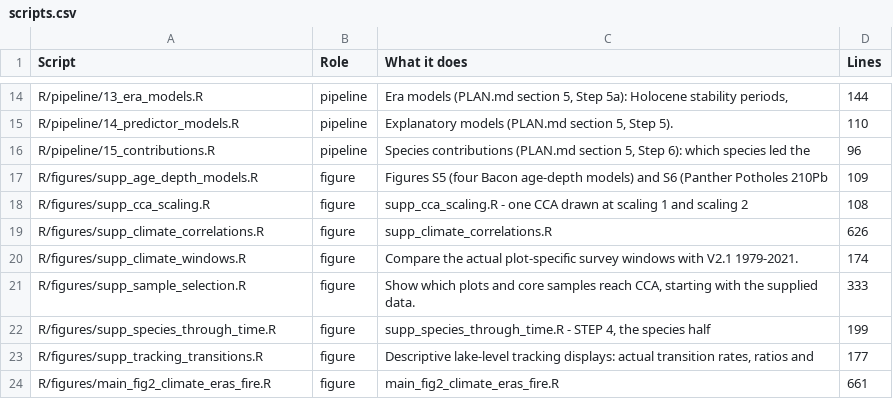
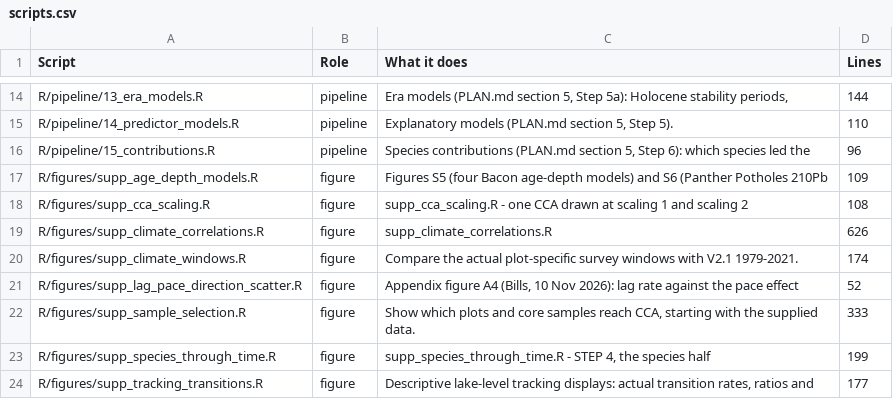
Before and after one commit to billurbektas/PaleoACES, a CSV file: report/tables/scripts.csv, drawn as a sheet; only a part is shown, gaps mark what is left out; the shorter side is filled out with more unchanged rows; the diff names each change by its address in the sheet, - before the commit and + after, or states it on an @@ line.

Commit message:
M08: Appendix figure A4, lag rate against pace and direction effects (Bills)

```diff
--- a/report/tables/scripts.csv
+++ b/report/tables/scripts.csv
+row 21: R/figures/supp_lag_pace_direction_scatter.R | figure | Appendix figure A4 (Bills, 10 Nov 2026): lag rate against the pace effect | 52
```
Also changed, not shown: report/tables/outputs.csv, 9 other files.
